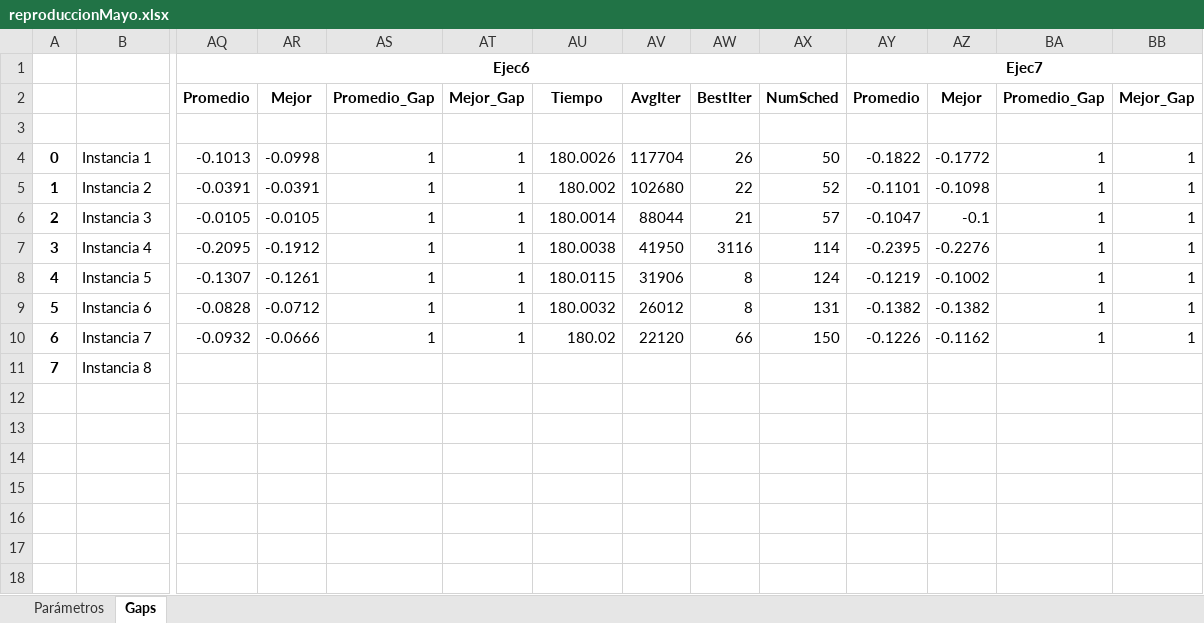
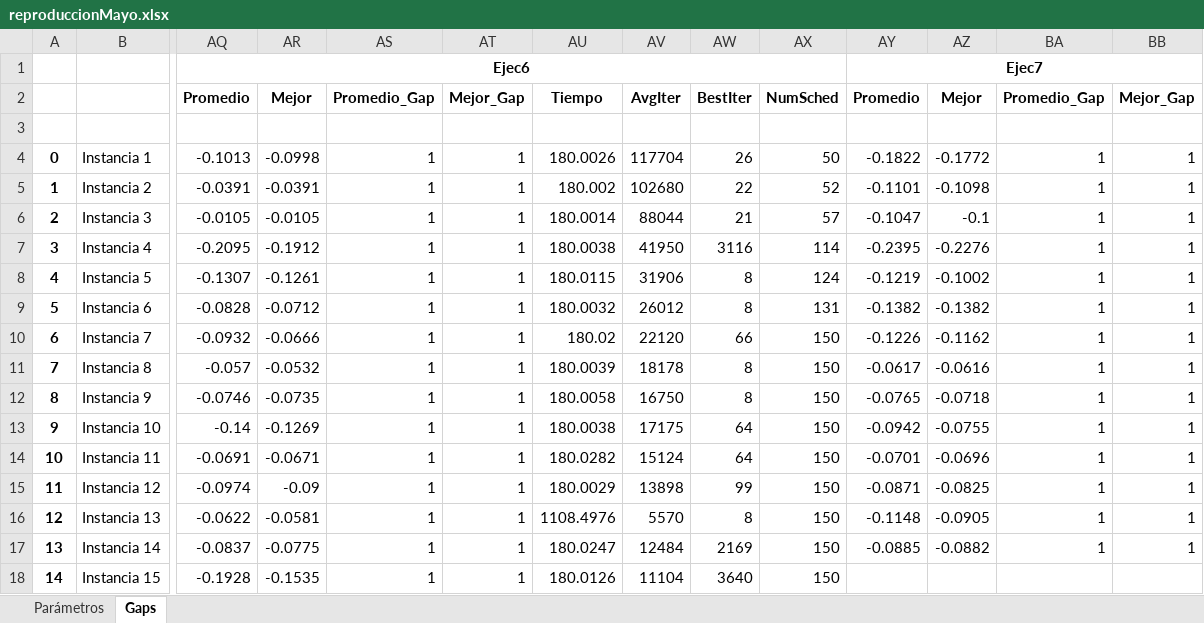
Before and after one commit to Franri3008/Tesis, an Excel workbook: algorithm/reproduccionMayo.xlsx, sheet Gaps, drawn as a sheet; only a part is shown, gaps mark what is left out; values as stored, in another font and other column widths than the file's, no borders; rows hold the shown columns only; the diff covers the shown part only; the diff names each change by its address in the sheet, - before the commit and + after, or states it on an @@ line.

```diff
--- a/algorithm/reproduccionMayo.xlsx (sheet Gaps)
+++ b/algorithm/reproduccionMayo.xlsx (sheet Gaps)
-AQ11: (empty)
+AQ11: -0.057
-AR11: (empty)
+AR11: -0.0532
-AS11: (empty)
+AS11: 1
-AT11: (empty)
+AT11: 1
-AU11: (empty)
+AU11: 180.0039
-AV11: (empty)
+AV11: 18178
-AW11: (empty)
+AW11: 8
-AX11: (empty)
+AX11: 150
-AY11: (empty)
+AY11: -0.0617
-AZ11: (empty)
+AZ11: -0.0616
-BA11: (empty)
+BA11: 1
-BB11: (empty)
+BB11: 1
+row 12: 8 | Instancia 9 | -0.0746 | -0.0735 | 1 | 1 | 180.0058 | 16750 | 8 | 150 | -0.0765 | -0.0718 | 1 | 1
+row 13: 9 | Instancia 10 | -0.14 | -0.1269 | 1 | 1 | 180.0038 | 17175 | 64 | 150 | -0.0942 | -0.0755 | 1 | 1
+row 14: 10 | Instancia 11 | -0.0691 | -0.0671 | 1 | 1 | 180.0282 | 15124 | 64 | 150 | -0.0701 | -0.0696 | 1 | 1
+row 15: 11 | Instancia 12 | -0.0974 | -0.09 | 1 | 1 | 180.0029 | 13898 | 99 | 150 | -0.0871 | -0.0825 | 1 | 1
+row 16: 12 | Instancia 13 | -0.0622 | -0.0581 | 1 | 1 | 1108.4976 | 5570 | 8 | 150 | -0.1148 | -0.0905 | 1 | 1
+row 17: 13 | Instancia 14 | -0.0837 | -0.0775 | 1 | 1 | 180.0247 | 12484 | 2169 | 150 | -0.0885 | -0.0882 | 1 | 1
+row 18: 14 | Instancia 15 | -0.1928 | -0.1535 | 1 | 1 | 180.0126 | 11104 | 3640 | 150
```
Also changed, not shown: 4 edited cells elsewhere in this sheet, 3 other files.
